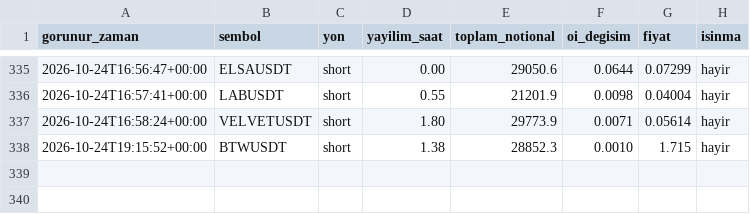
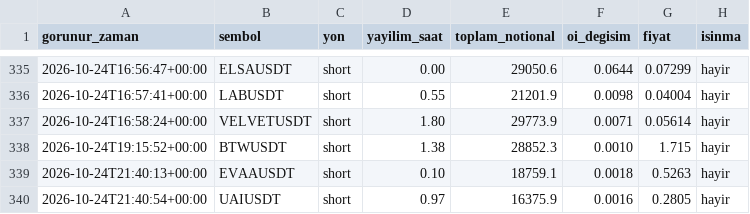
Before and after one commit to varmlx/balina-dedektor, a CSV file: olaylar.csv, drawn as a sheet; only a part is shown, gaps mark what is left out; the diff names each change by its address in the sheet, - before the commit and + after, or states it on an @@ line.

```diff
--- a/olaylar.csv
+++ b/olaylar.csv
+row 339: 2026-10-24T21:40:13+00:00 | EVAAUSDT | short | 0.10 | 18759.1 | 0.0018 | 0.5263 | hayir
+row 340: 2026-10-24T21:40:54+00:00 | UAIUSDT | short | 0.97 | 16375.9 | 0.0016 | 0.2805 | hayir
```
Also changed, not shown: 2 other files.
